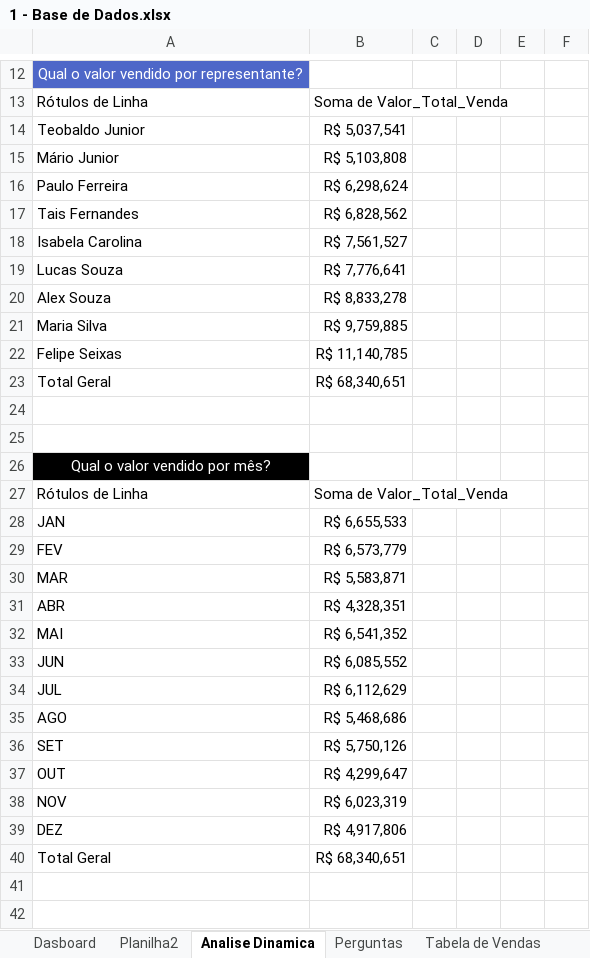
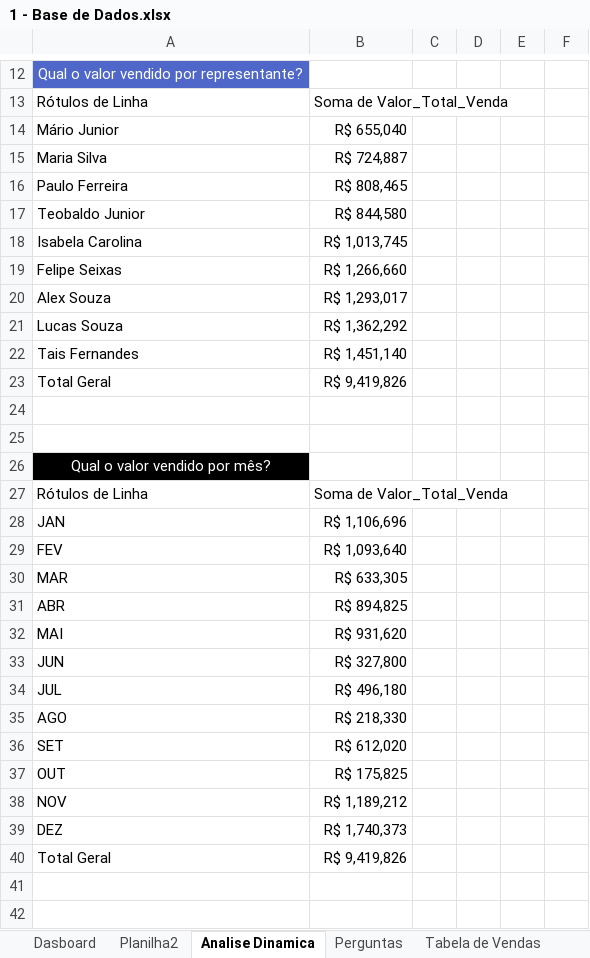
Before and after one commit to hugodevelopment/Excel-Estudos, an Excel workbook: Dashboards e Tratamento de dados/1 - Base de Dados.xlsx, sheet Analise Dinamica, drawn as a sheet; only a part is shown, gaps mark what is left out; values as stored, in another font and other column widths than the file's, no borders; conditional formats not drawn; 1 other sheet too large or unreadable and not compared; removed rows and columns are numbered as before the commit, all else as after; the diff covers the shown part only; the diff names each change by its address in the sheet, - before the commit and + after, or states it on an @@ line.

```diff
--- a/Dashboards e Tratamento de dados/1 - Base de Dados.xlsx (sheet Analise Dinamica)
+++ b/Dashboards e Tratamento de dados/1 - Base de Dados.xlsx (sheet Analise Dinamica)
-row 14: Teobaldo Junior | R$ 5,037,541
-B14: R$ 5,103,808
+B14: R$ 655,040
+row 15: Maria Silva | R$ 724,887
-B16: R$ 6,298,624
+B16: R$ 808,465
-row 17: Tais Fernandes | R$ 6,828,562
+row 17: Teobaldo Junior | R$ 844,580
-B18: R$ 7,561,527
+B18: R$ 1,013,745
-row 19: Lucas Souza | R$ 7,776,641
+row 19: Felipe Seixas | R$ 1,266,660
-B20: R$ 8,833,278
+B20: R$ 1,293,017
-row 21: Maria Silva | R$ 9,759,885
-row 22: Felipe Seixas | R$ 11,140,785
+row 21: Lucas Souza | R$ 1,362,292
+row 22: Tais Fernandes | R$ 1,451,140
-B23: R$ 68,340,651
+B23: R$ 9,419,826
-B28: R$ 6,655,533
+B28: R$ 1,106,696
-B29: R$ 6,573,779
+B29: R$ 1,093,640
-B30: R$ 5,583,871
+B30: R$ 633,305
-B31: R$ 4,328,351
+B31: R$ 894,825
-B32: R$ 6,541,352
+B32: R$ 931,620
-B33: R$ 6,085,552
+B33: R$ 327,800
-B34: R$ 6,112,629
+B34: R$ 496,180
-B35: R$ 5,468,686
+B35: R$ 218,330
-B36: R$ 5,750,126
+B36: R$ 612,020
-B37: R$ 4,299,647
+B37: R$ 175,825
-B38: R$ 6,023,319
+B38: R$ 1,189,212
-B39: R$ 4,917,806
+B39: R$ 1,740,373
-B40: R$ 68,340,651
+B40: R$ 9,419,826
```
Also changed, not shown: 1 added row, 8 removed rows and 25 edited cells elsewhere in this sheet, charts or pictures.
